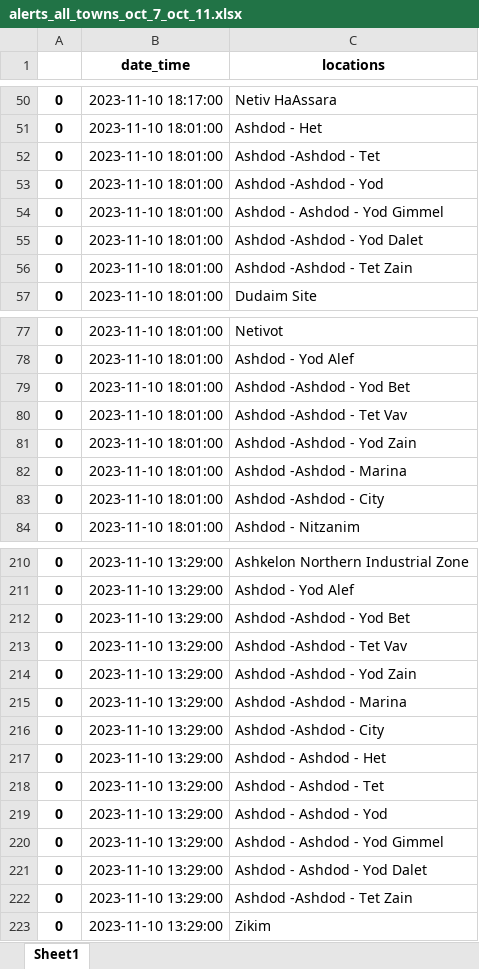
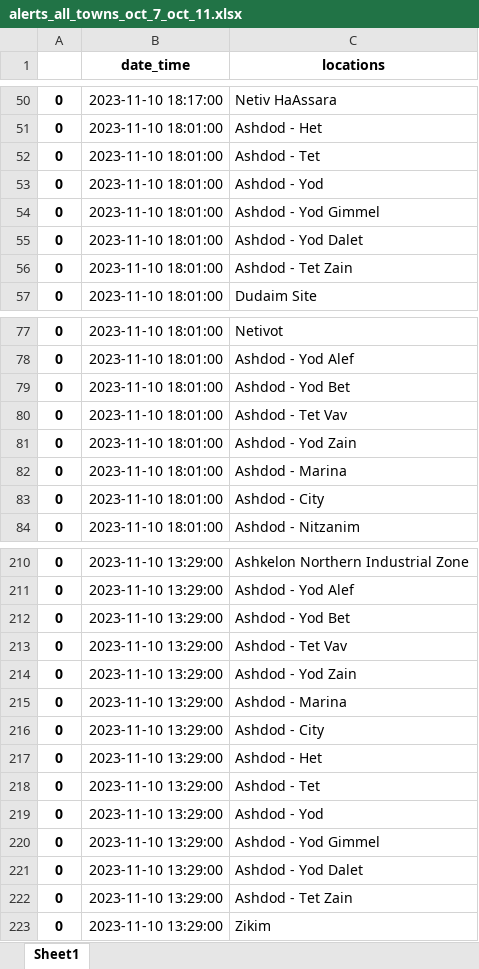
Before and after one commit to Shai2u/qgis_3d_arcs, an Excel workbook: Rockets since march 7 data scrapping/alerts_all_towns_oct_7_oct_11.xlsx, sheet Sheet1, drawn as a sheet; only a part is shown, gaps mark what is left out; values as stored, in another font and other column widths than the file's, no borders; the diff covers the shown part only; the diff names each change by its address in the sheet, - before the commit and + after, or states it on an @@ line.

```diff
--- a/Rockets since march 7 data scrapping/alerts_all_towns_oct_7_oct_11.xlsx (sheet Sheet1)
+++ b/Rockets since march 7 data scrapping/alerts_all_towns_oct_7_oct_11.xlsx (sheet Sheet1)
-C52 (locations): Ashdod -Ashdod - Tet
+C52 (locations): Ashdod - Tet
-C53 (locations): Ashdod -Ashdod - Yod
+C53 (locations): Ashdod - Yod
-C54 (locations): Ashdod - Ashdod - Yod Gimmel
+C54 (locations): Ashdod - Yod Gimmel
-C55 (locations): Ashdod -Ashdod - Yod Dalet
+C55 (locations): Ashdod - Yod Dalet
-C56 (locations): Ashdod -Ashdod - Tet Zain
+C56 (locations): Ashdod - Tet Zain
-C79 (locations): Ashdod -Ashdod - Yod Bet
+C79 (locations): Ashdod - Yod Bet
-C80 (locations): Ashdod -Ashdod - Tet Vav
+C80 (locations): Ashdod - Tet Vav
-C81 (locations): Ashdod -Ashdod - Yod Zain
+C81 (locations): Ashdod - Yod Zain
-C82 (locations): Ashdod -Ashdod - Marina
+C82 (locations): Ashdod - Marina
-C83 (locations): Ashdod -Ashdod - City
+C83 (locations): Ashdod - City
-C212 (locations): Ashdod -Ashdod - Yod Bet
+C212 (locations): Ashdod - Yod Bet
-C213 (locations): Ashdod -Ashdod - Tet Vav
+C213 (locations): Ashdod - Tet Vav
-C214 (locations): Ashdod -Ashdod - Yod Zain
+C214 (locations): Ashdod - Yod Zain
-C215 (locations): Ashdod -Ashdod - Marina
+C215 (locations): Ashdod - Marina
-C216 (locations): Ashdod -Ashdod - City
+C216 (locations): Ashdod - City
-C217 (locations): Ashdod - Ashdod - Het
+C217 (locations): Ashdod - Het
-C218 (locations): Ashdod - Ashdod - Tet
+C218 (locations): Ashdod - Tet
-C219 (locations): Ashdod - Ashdod - Yod
+C219 (locations): Ashdod - Yod
-C220 (locations): Ashdod - Ashdod - Yod Gimmel
+C220 (locations): Ashdod - Yod Gimmel
-C221 (locations): Ashdod - Ashdod - Yod Dalet
+C221 (locations): Ashdod - Yod Dalet
-C222 (locations): Ashdod -Ashdod - Tet Zain
+C222 (locations): Ashdod - Tet Zain
```
Also changed, not shown: 32 edited cells elsewhere in this sheet, Rockets since march 7 data scrapping/alerts_all_towns_oct_11_oct_26.xlsx.
